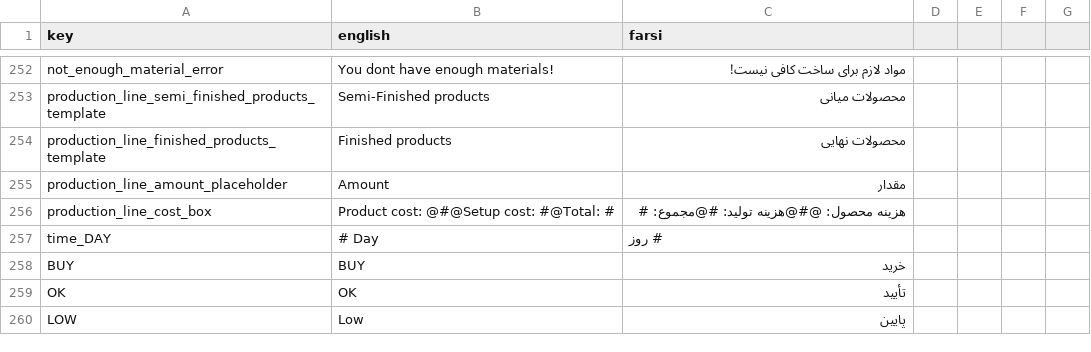
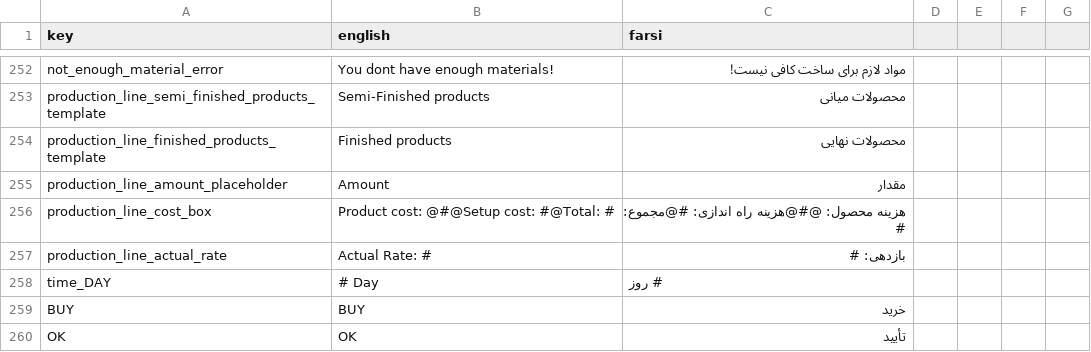
Before and after one commit to GameinSharif/Gamein2021-Client, a CSV file: Assets/Resources/Localization/Localization.csv, drawn as a sheet; only a part is shown, gaps mark what is left out; the shorter side is filled out with more unchanged rows.

Commit message:
- start production UI

```diff
--- a/Assets/Resources/Localization/Localization.csv
+++ b/Assets/Resources/Localization/Localization.csv
@@ -255,3 +255,4 @@
 "production_line_amount_placeholder","Amount","مقدار"
-"production_line_cost_box","Product cost: @#@Setup cost: #@Total: #","هزینه محصول: @#@هزینه تولید: #@مجموع: #"
+"production_line_cost_box","Product cost: @#@Setup cost: #@Total: #","هزینه محصول: @#@هزینه راه اندازی: #@مجموع: #"
+"production_line_actual_rate","Actual Rate: #","بازدهی: #"
 "time_DAY","# Day","# روز"
```
Also changed, not shown: 2 other files.
